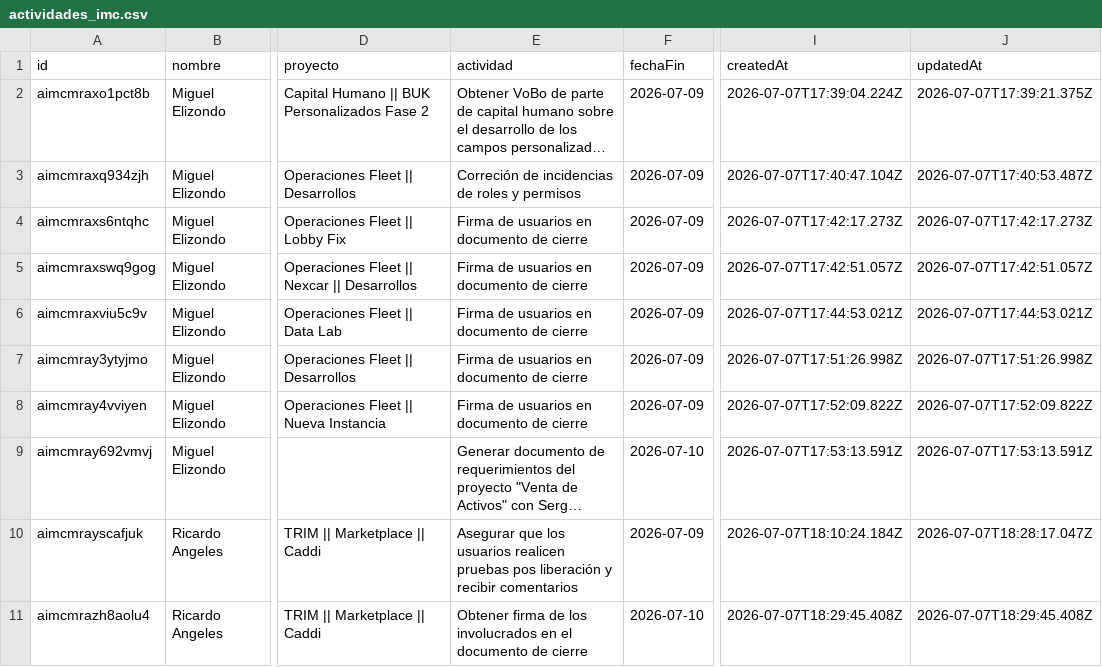
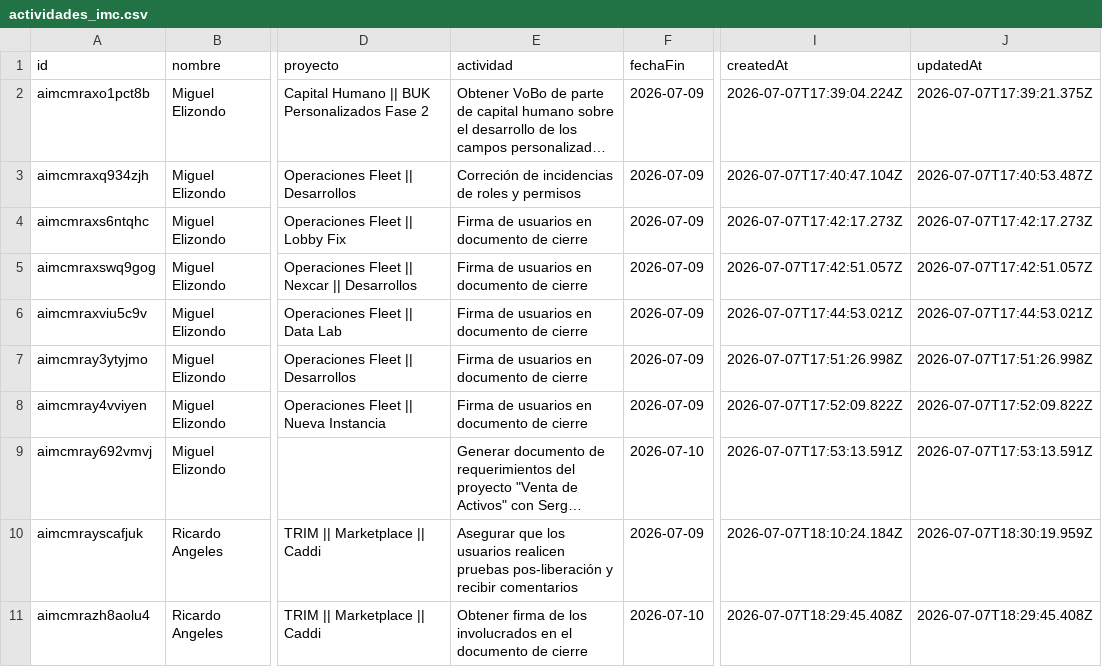
Before and after one commit to DTI-Dashboard/Proyectos, a CSV file: actividades_imc.csv, drawn as a sheet; only a part is shown, gaps mark what is left out; long unchanged cells end in …; the diff names each change by its address in the sheet, - before the commit and + after, or states it on an @@ line.

Commit message:
backup: actividades_imc.csv actualizado desde dashboard

```diff
--- a/actividades_imc.csv
+++ b/actividades_imc.csv
-E10 (actividad): …realicen pruebas pos liberación y recibir…
+E10 (actividad): …realicen pruebas pos-liberación y recibir…
-J10 (updatedAt): 2026-07-07T18:28:17.047Z
+J10 (updatedAt): 2026-07-07T18:30:19.959Z
```
